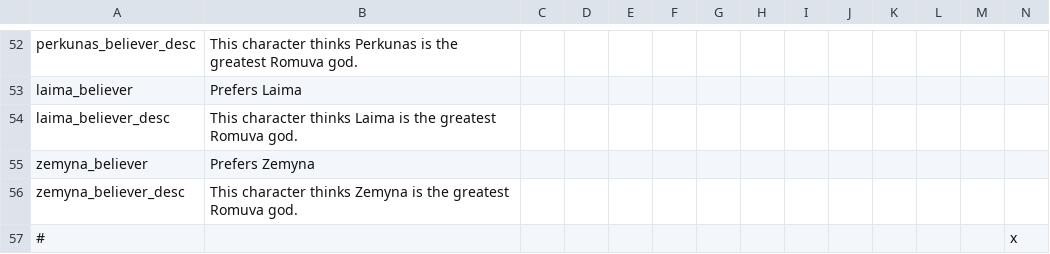
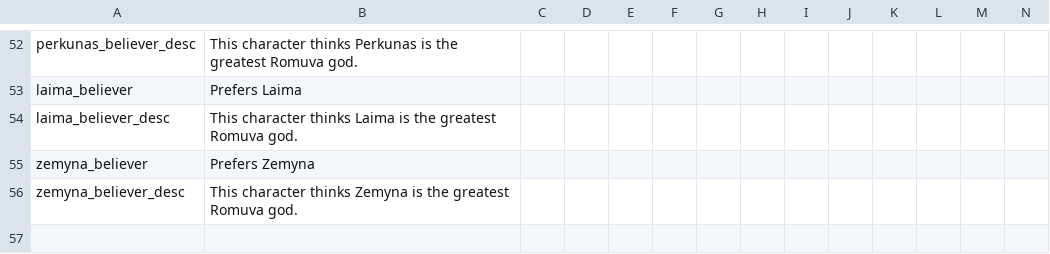
Before and after one commit to McRev4/CK2-Mod-Ruthenia, a CSV file: Ruthenia/localisation/ruth_modifiers_traits.csv, drawn as a sheet; only a part is shown, gaps mark what is left out; rows hold the shown columns only; the diff names each change by its address in the sheet, - before the commit and + after, or states it on an @@ line.

```diff
--- a/Ruthenia/localisation/ruth_modifiers_traits.csv
+++ b/Ruthenia/localisation/ruth_modifiers_traits.csv
-row 57: # |  |  |  |  |  |  |  |  |  |  |  |  | x
```
Also changed, not shown: Ruthenia/localisation/ruth_cultures.csv, Ruthenia/localisation/ruth_decisions.csv, 3 other files.
